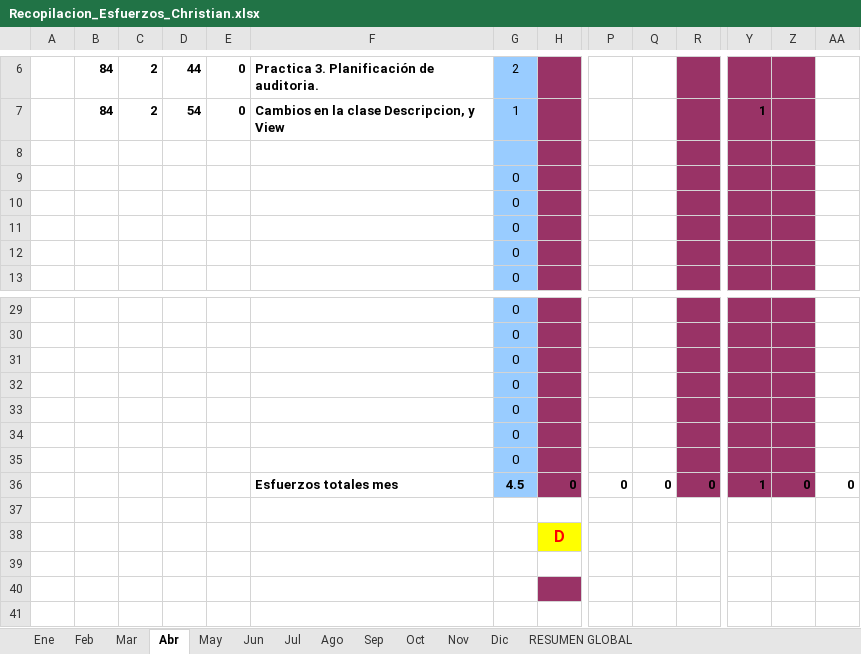
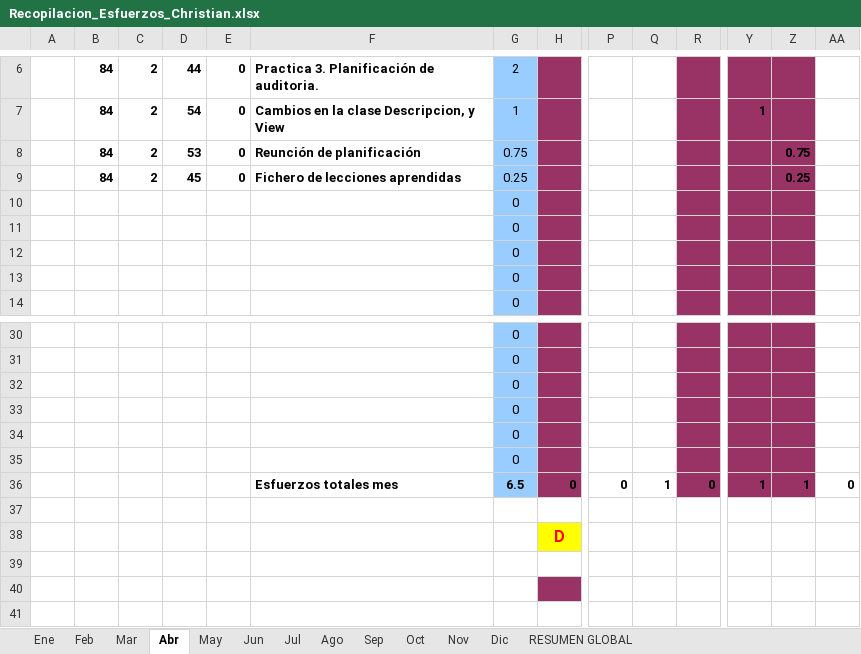
Before and after one commit to MarcosCM/ecatalog, an Excel workbook: team/efforts/Recopilacion_Esfuerzos_Christian.xlsx, sheet Abr, drawn as a sheet; only a part is shown, gaps mark what is left out; values as stored, in another font and other column widths than the file's, no borders; conditional formats not drawn; removed rows and columns are numbered as before the commit, all else as after; rows hold the shown columns only; the diff names each change by its address in the sheet, - before the commit and + after, or states it on an @@ line.

Commit message:
Hoja de esfuerzos, modificacion Lecciones Aprendidas.docx, Lecciones Aprendidas.pdf

```diff
--- a/team/efforts/Recopilacion_Esfuerzos_Christian.xlsx (sheet Abr)
+++ b/team/efforts/Recopilacion_Esfuerzos_Christian.xlsx (sheet Abr)
-row 8: (empty)
+row 8:  | 84 | 2 | 53 | 0 | Reunción de planificación | 0.75 |  |  |  |  |  | 0.75
+row 9:  | 84 | 2 | 45 | 0 | Fichero de lecciones aprendidas | 0.25 |  |  |  |  |  | 0.25
-row 35:  |  |  |  |  |  | 0
-G36: 4.5
+G36: 6.5
-Q36: 0
+Q36: 1
-Z36: 0
+Z36: 1
```
Also changed, not shown: sheet RESUMEN GLOBAL, formulas that keep their value, charts or pictures, 2 other files.
